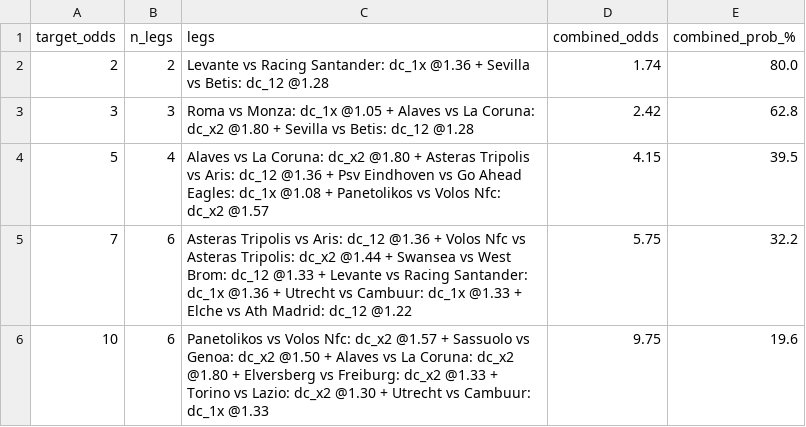
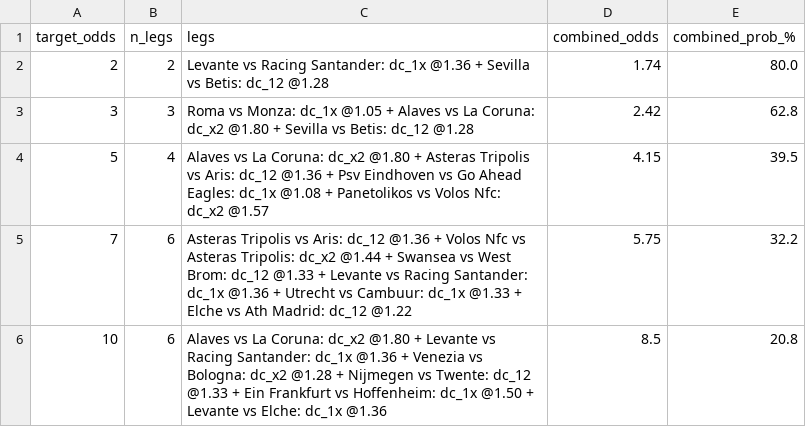
Before and after one commit to tonticha9/Prediction-picks, a CSV file: data/combos.csv, drawn as a sheet.

```diff
--- a/data/combos.csv
+++ b/data/combos.csv
@@ -5,2 +5,2 @@ target_odds,n_legs,legs,combined_odds,combined_prob_%
 7,6,Asteras Tripolis vs Aris: dc_12 @1.36 + Volos Nfc vs Asteras Tripolis: dc_x2 @1.44 + Swansea vs West Brom: dc_12 @1.33 + Levante vs Racing Santander: dc_1x @1.36 + Utrecht vs Cambuur: dc_1x @1.33 + Elche vs Ath Madrid: dc_12 @1.22,5.75,32.2
-10,6,Panetolikos vs Volos Nfc: dc_x2 @1.57 + Sassuolo vs Genoa: dc_x2 @1.50 + Alaves vs La Coruna: dc_x2 @1.80 + Elversberg vs Freiburg: dc_x2 @1.33 + Torino vs Lazio: dc_x2 @1.30 + Utrecht vs Cambuur: dc_1x @1.33,9.75,19.6
+10,6,Alaves vs La Coruna: dc_x2 @1.80 + Levante vs Racing Santander: dc_1x @1.36 + Venezia vs Bologna: dc_x2 @1.28 + Nijmegen vs Twente: dc_12 @1.33 + Ein Frankfurt vs Hoffenheim: dc_1x @1.50 + Levante vs Elche: dc_1x @1.36,8.5,20.8
```
Also changed, not shown: data/predictions.csv, data/value_bets.csv, 2 other files.
